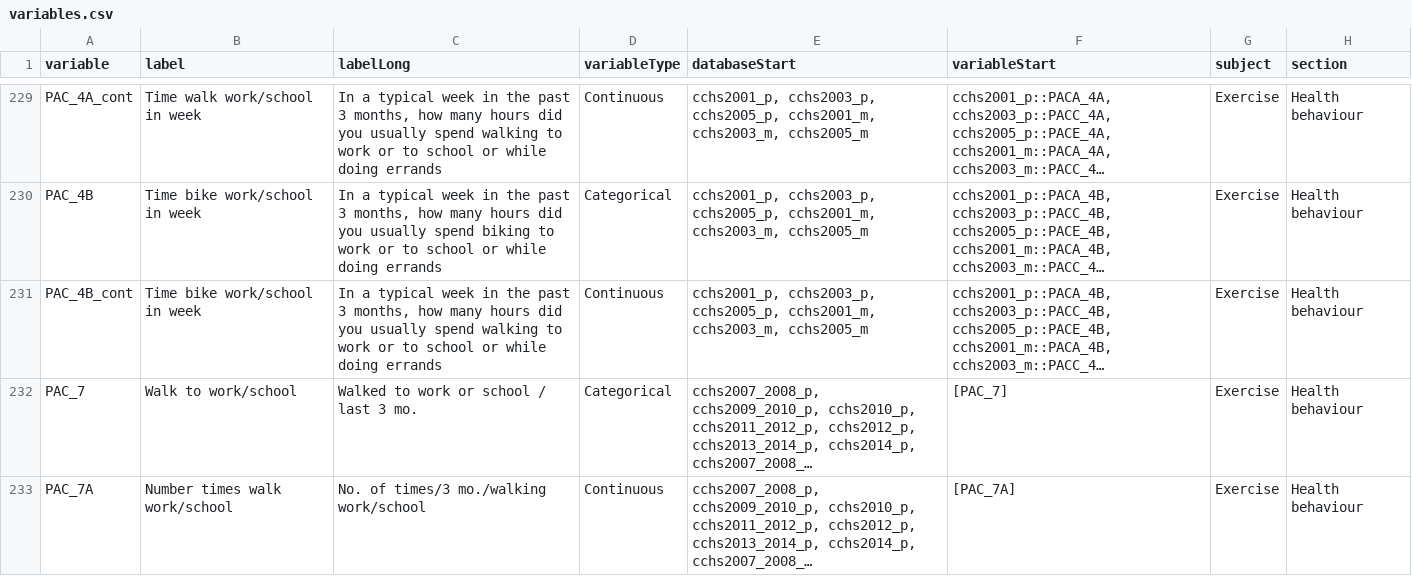
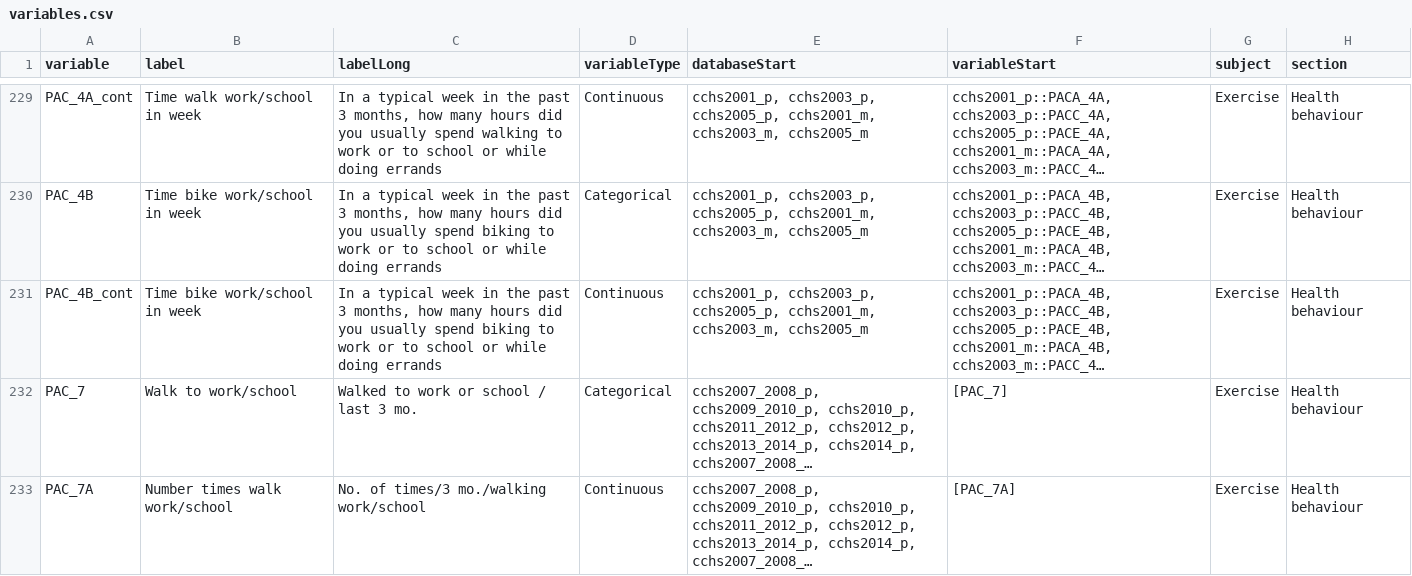
Before and after one commit to Big-Life-Lab/cchsflow, a CSV file: inst/extdata/variables.csv, drawn as a sheet; only a part is shown, gaps mark what is left out; long unchanged cells end in …; the diff names each change by its address in the sheet, - before the commit and + after, or states it on an @@ line.

Commit message:
fix(worksheet): Fix PAC_4B_cont labelLong and add CEP-016 review artifacts
PAC_4B_cont labelLong incorrectly said "walking" instead of "biking"
in variables.csv (pre-existing bug, found during PR #176 review).

CEP-016 documents the active transportation review: L0-L6 checks,
Gem cross-check, and integration test results.

```diff
--- a/inst/extdata/variables.csv
+++ b/inst/extdata/variables.csv
-C231 (labelLong): …usually spend walking to work…
+C231 (labelLong): …usually spend biking to work…
```
Also changed, not shown: 7 other files.
